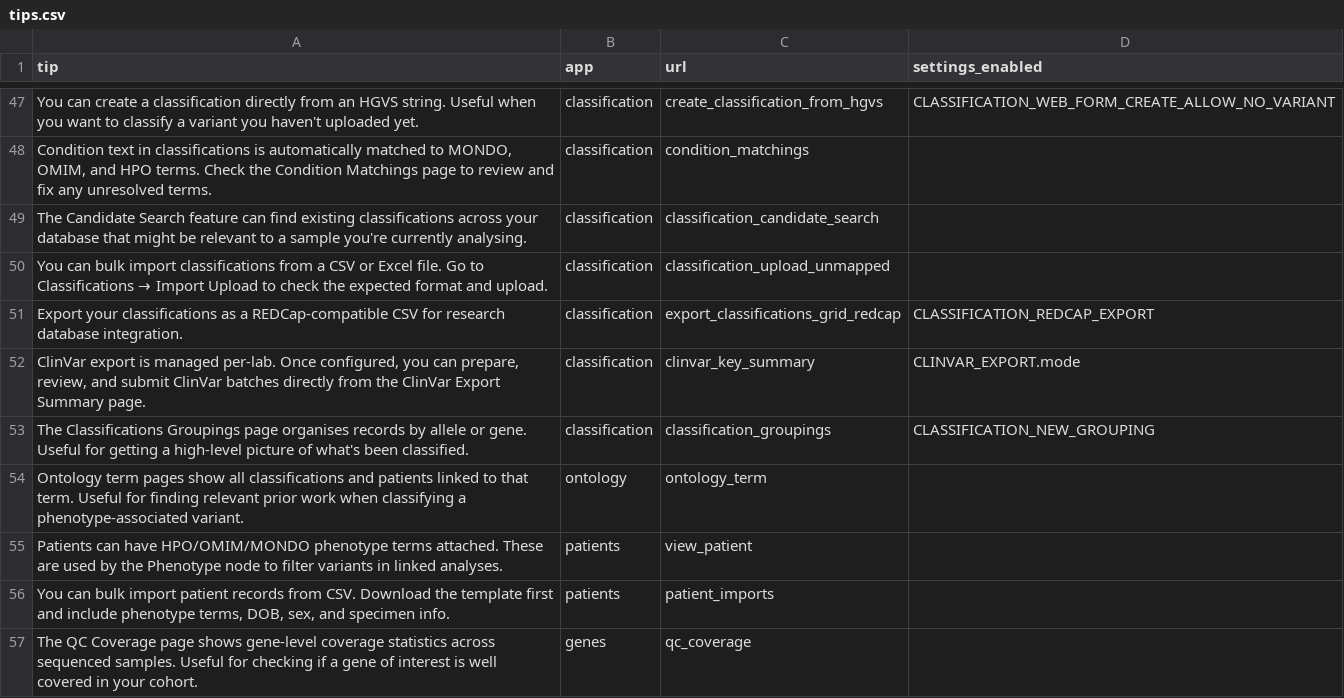
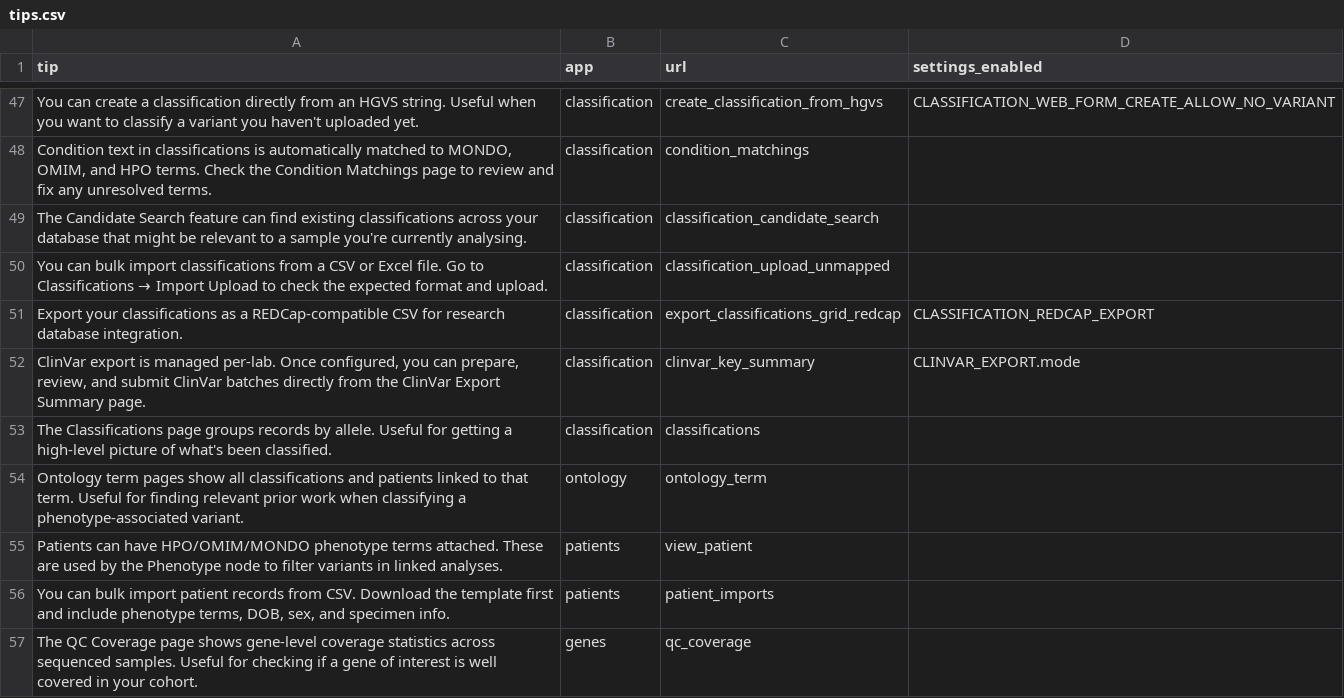
Before and after one commit to SACGF/variantgrid, a CSV file: variantgrid/data/tips.csv, drawn as a sheet; only a part is shown, gaps mark what is left out; removed rows and columns are numbered as before the commit, all else as after; the diff names each change by its address in the sheet, - before the commit and + after, or states it on an @@ line.

Commit message:
tips.csv: the groupings tip points at the Classifications page, since the standalone classification_groupings page was removed in c94441e81

```diff
--- a/variantgrid/data/tips.csv
+++ b/variantgrid/data/tips.csv
-row 53: The Classifications Groupings page organises records by allele or gene. Useful for getting a high-level picture of what's been classified. | classification | classification_groupings | CLASSIFICATION_NEW_GROUPING
+row 53: The Classifications page groups records by allele. Useful for getting a high-level picture of what's been classified. | classification | classifications
```
